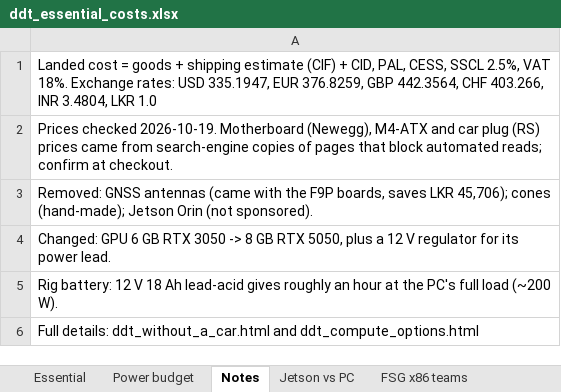
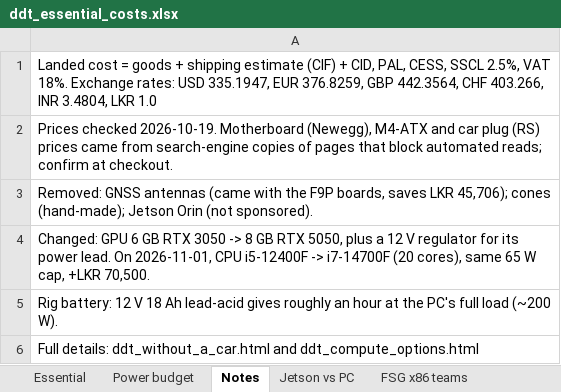
Before and after one commit to KiranGunathilaka/ddt_research, an Excel workbook: xlsx/ddt_essential_costs.xlsx, sheet Notes, drawn as a sheet; values as stored, in another font and other column widths than the file's, no borders; the diff names each change by its address in the sheet, - before the commit and + after, or states it on an @@ line.

```diff
--- a/xlsx/ddt_essential_costs.xlsx (sheet Notes)
+++ b/xlsx/ddt_essential_costs.xlsx (sheet Notes)
-A4: …power lead.
+A4: …power lead. On 2026-11-01, CPU i5-12400F -> i7-14700F (20 cores), same 65 W cap, +LKR 70,500.
```
Also changed, not shown: sheet Essential, sheet Power budget, sheet Jetson vs PC, 17 other files.
